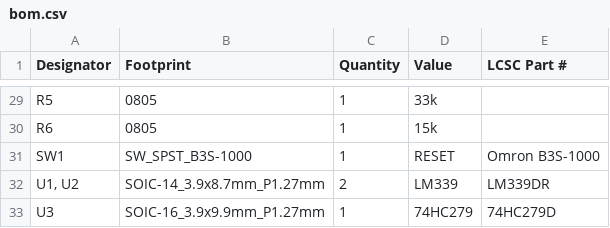
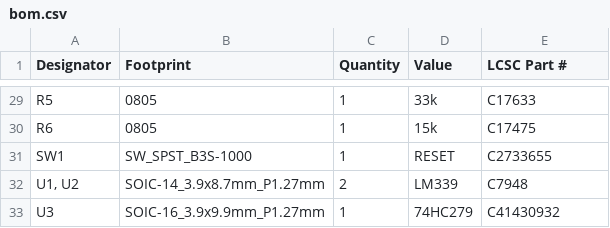
Before and after one commit to elio-ps/USB-Killer-Detector, a CSV file: sch/production/bom.csv, drawn as a sheet; only a part is shown, gaps mark what is left out; the diff covers the shown part only; the diff names each change by its address in the sheet, - before the commit and + after, or states it on an @@ line.

```diff
--- a/sch/production/bom.csv
+++ b/sch/production/bom.csv
-E29 (LCSC Part #): (empty)
+E29 (LCSC Part #): C17633
-E30 (LCSC Part #): (empty)
+E30 (LCSC Part #): C17475
-E31 (LCSC Part #): Omron B3S-1000
+E31 (LCSC Part #): C2733655
-E32 (LCSC Part #): LM339DR
+E32 (LCSC Part #): C7948
-E33 (LCSC Part #): 74HC279D
+E33 (LCSC Part #): C41430932
```
Also changed, not shown: 27 edited cells elsewhere in this file, 11 other files.
